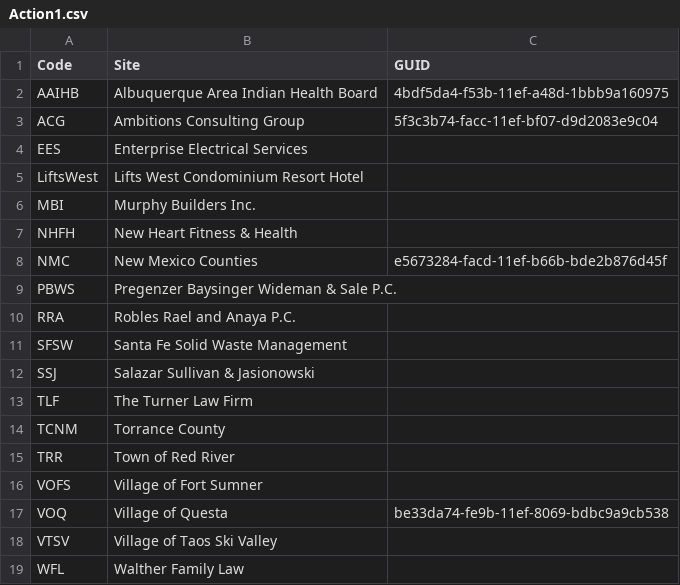
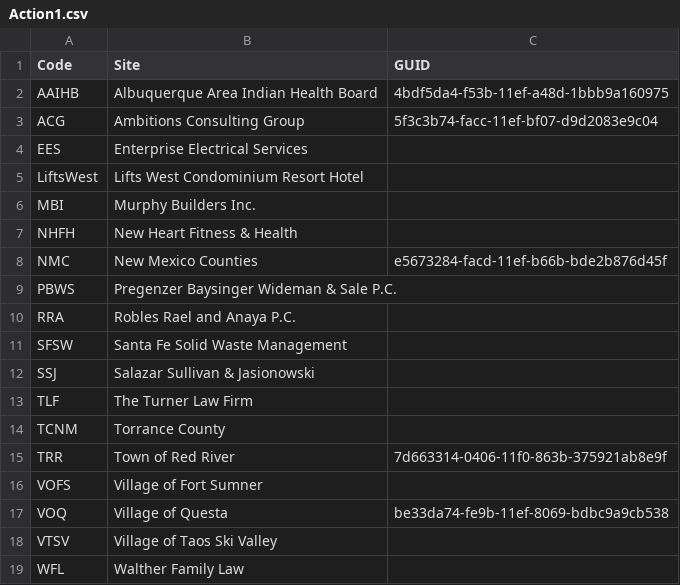
Before and after one commit to AmbitionsTechnologyGroup/ATG-PS-Functions, a CSV file: Scripts/Action1.csv, drawn as a sheet.

Commit message:
Update Action1.csv
Add TRR GUID

```diff
--- a/Scripts/Action1.csv
+++ b/Scripts/Action1.csv
@@ -14,3 +14,3 @@ TLF,The Turner Law Firm,
 TCNM,Torrance County,
-TRR,Town of Red River,
+TRR,Town of Red River,7d663314-0406-11f0-863b-375921ab8e9f
 VOFS,Village of Fort Sumner,
```
